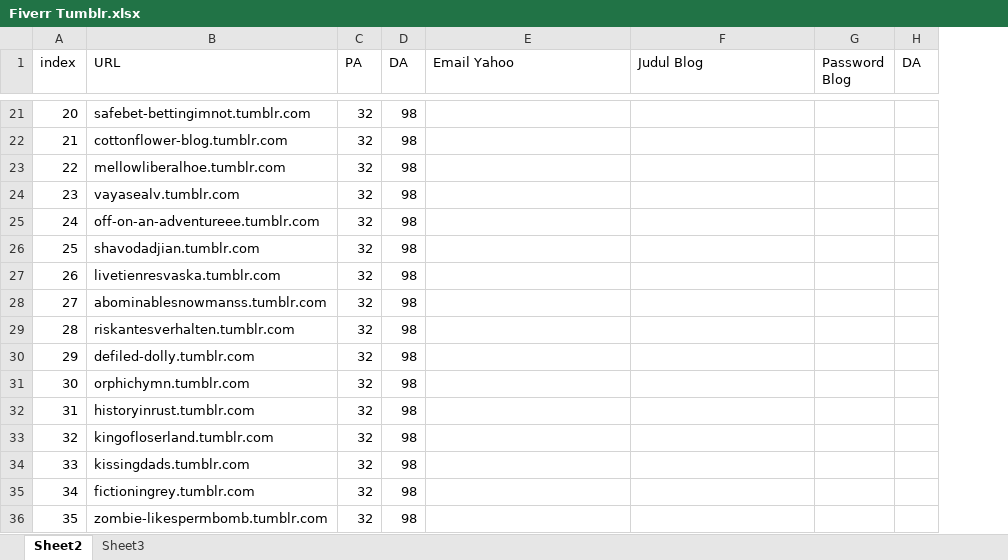
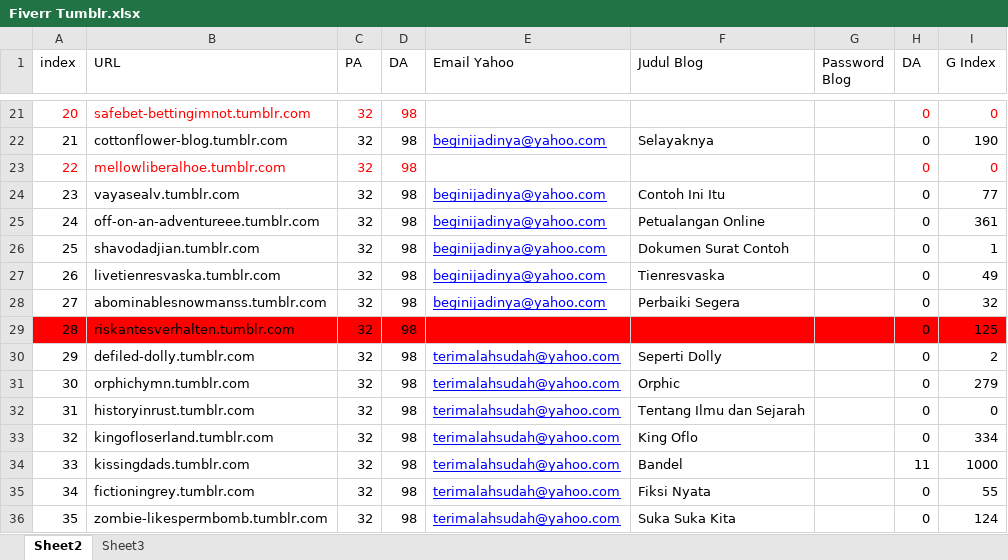
Before and after one commit to YodiYanwar/key-contoh, an Excel workbook: Fiverr Tumblr.xlsx, sheet Sheet2, drawn as a sheet; only a part is shown, gaps mark what is left out; values as stored, in another font and other column widths than the file's, no borders; the diff covers the shown part only; the diff names each change by its address in the sheet, - before the commit and + after, or states it on an @@ line.

```diff
--- a/Fiverr Tumblr.xlsx (sheet Sheet2)
+++ b/Fiverr Tumblr.xlsx (sheet Sheet2)
+column I (G Index), rows 21-36: 0 | 190 | 0 | 77 | 361 | 1 | 49 | 32 | 125 | 2 | 279 | 0 | 334 | 1000 | 55 | 124
-A21:D21 text colour: black
+A21:D21 text colour: #FF0000
-H21:H33 (DA): (empty)
+H21:H33 (DA): 0
-E22 (Email Yahoo): (empty)
+E22 (Email Yahoo): beginijadinya@yahoo.com
-F22 (Judul Blog): (empty)
+F22 (Judul Blog): Selayaknya
-A23:D23 text colour: black
+A23:D23 text colour: #FF0000
-E24:E28 (Email Yahoo): (empty)
+E24:E28 (Email Yahoo): beginijadinya@yahoo.com
-F24 (Judul Blog): (empty)
+F24 (Judul Blog): Contoh Ini Itu
-F25 (Judul Blog): (empty)
+F25 (Judul Blog): Petualangan Online
-F26 (Judul Blog): (empty)
+F26 (Judul Blog): Dokumen Surat Contoh
-F27 (Judul Blog): (empty)
+F27 (Judul Blog): Tienresvaska
-F28 (Judul Blog): (empty)
+F28 (Judul Blog): Perbaiki Segera
-A29:H29 fill: none
+A29:H29 fill: #FF0000
-E30:E36 (Email Yahoo): (empty)
+E30:E36 (Email Yahoo): terimalahsudah@yahoo.com
-F30 (Judul Blog): (empty)
+F30 (Judul Blog): Seperti Dolly
-F31 (Judul Blog): (empty)
+F31 (Judul Blog): Orphic
-F32 (Judul Blog): (empty)
+F32 (Judul Blog): Tentang Ilmu dan Sejarah
-F33 (Judul Blog): (empty)
+F33 (Judul Blog): King Oflo
-F34 (Judul Blog): (empty)
+F34 (Judul Blog): Bandel
-H34 (DA): (empty)
+H34 (DA): 11
-F35 (Judul Blog): (empty)
+F35 (Judul Blog): Fiksi Nyata
-H35:H36 (DA): (empty)
+H35:H36 (DA): 0
-F36 (Judul Blog): (empty)
+F36 (Judul Blog): Suka Suka Kita
```
Also changed, not shown: 44 edited cells and cell formats elsewhere in this sheet, EA.xlsx, 3 other files.
